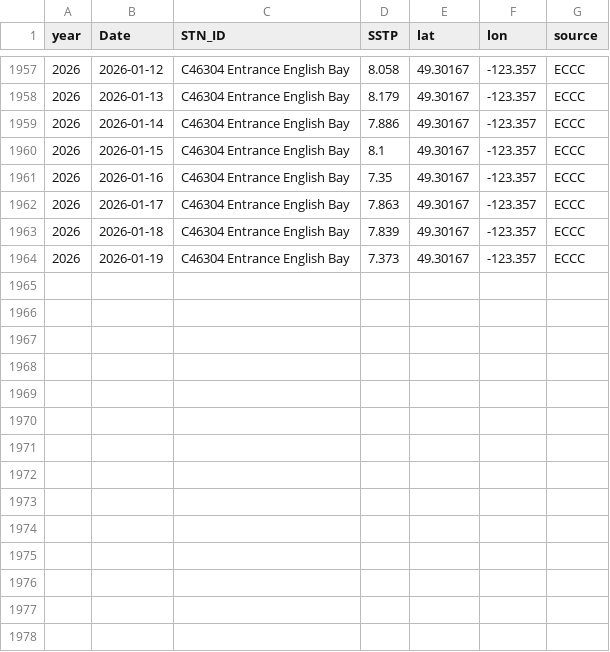
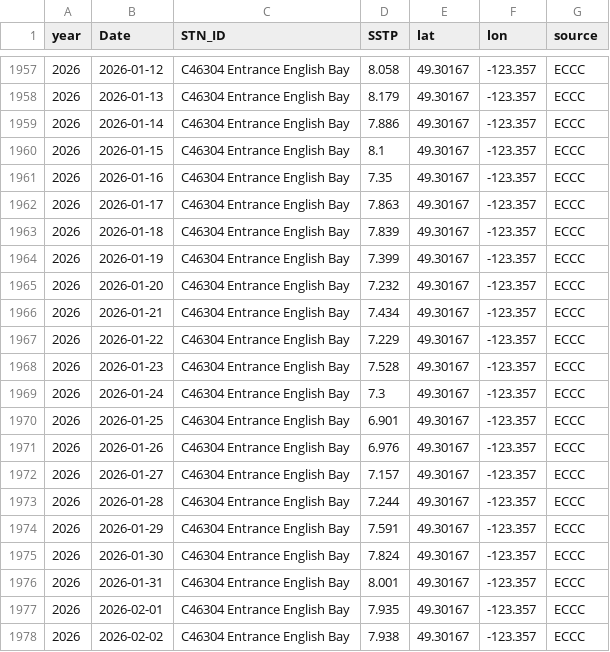
Before and after one commit to IOS-OSD-DPG/Pacific_SST_Monitoring, a CSV file: data/buoy_ST_daily/ECCC_Buoy_ST_Daily_Avg_C46304_Entrance_English_Bay.csv, drawn as a sheet; only a part is shown, gaps mark what is left out.

```diff
--- a/data/buoy_ST_daily/ECCC_Buoy_ST_Daily_Avg_C46304_Entrance_English_Bay.csv
+++ b/data/buoy_ST_daily/ECCC_Buoy_ST_Daily_Avg_C46304_Entrance_English_Bay.csv
@@ -1963,2 +1963,16 @@
 2026,2026-01-18,"C46304 Entrance English Bay",7.839,49.30167,-123.357,"ECCC"
-2026,2026-01-19,"C46304 Entrance English Bay",7.373,49.30167,-123.357,"ECCC"
+2026,2026-01-19,"C46304 Entrance English Bay",7.399,49.30167,-123.357,"ECCC"
+2026,2026-01-20,"C46304 Entrance English Bay",7.232,49.30167,-123.357,"ECCC"
+2026,2026-01-21,"C46304 Entrance English Bay",7.434,49.30167,-123.357,"ECCC"
+2026,2026-01-22,"C46304 Entrance English Bay",7.229,49.30167,-123.357,"ECCC"
+2026,2026-01-23,"C46304 Entrance English Bay",7.528,49.30167,-123.357,"ECCC"
+2026,2026-01-24,"C46304 Entrance English Bay",7.3,49.30167,-123.357,"ECCC"
+2026,2026-01-25,"C46304 Entrance English Bay",6.901,49.30167,-123.357,"ECCC"
+2026,2026-01-26,"C46304 Entrance English Bay",6.976,49.30167,-123.357,"ECCC"
+2026,2026-01-27,"C46304 Entrance English Bay",7.157,49.30167,-123.357,"ECCC"
+2026,2026-01-28,"C46304 Entrance English Bay",7.244,49.30167,-123.357,"ECCC"
+2026,2026-01-29,"C46304 Entrance English Bay",7.591,49.30167,-123.357,"ECCC"
+2026,2026-01-30,"C46304 Entrance English Bay",7.824,49.30167,-123.357,"ECCC"
+2026,2026-01-31,"C46304 Entrance English Bay",8.001,49.30167,-123.357,"ECCC"
+2026,2026-02-01,"C46304 Entrance English Bay",7.935,49.30167,-123.357,"ECCC"
+2026,2026-02-02,"C46304 Entrance English Bay",7.938,49.30167,-123.357,"ECCC"
```
Also changed, not shown: data/buoy_ST_daily/ECCC_Buoy_ST_Daily_Avg_C46145_Central_Dixon_Entrance.csv, data/buoy_ST_daily/ECCC_Buoy_ST_Daily_Avg_C46185_S_Hecate_Strait.csv, 40 other files.
